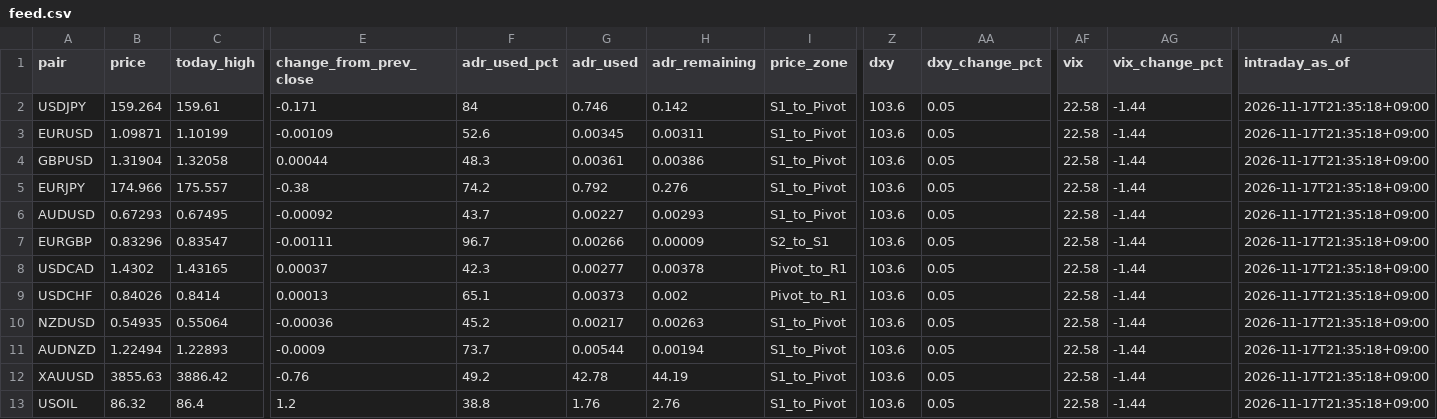
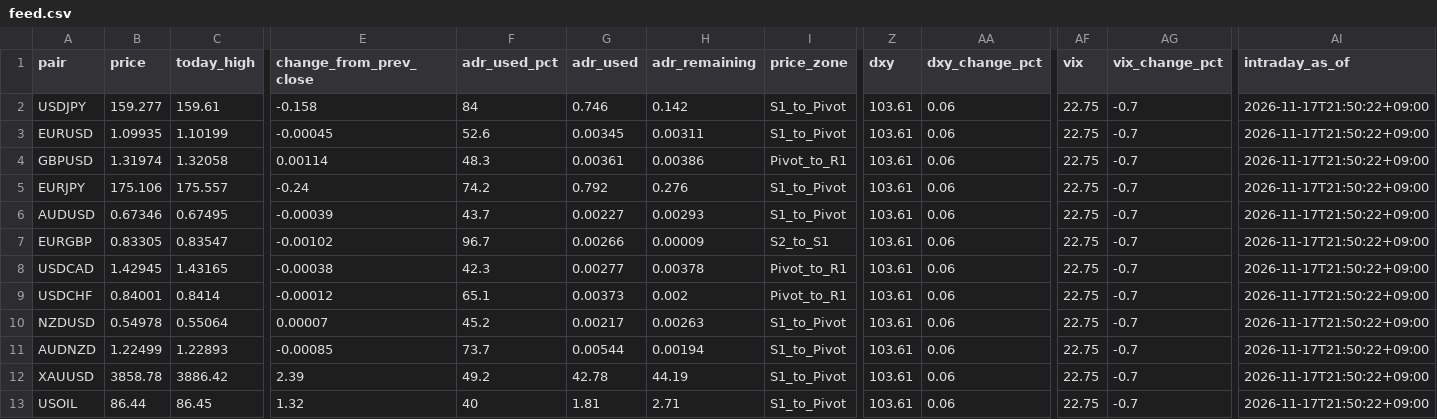
Before and after one commit to MFlab-inc/FXDaily-Levels, a CSV file: data/feed.csv, drawn as a sheet; only a part is shown, gaps mark what is left out; the diff names each change by its address in the sheet, - before the commit and + after, or states it on an @@ line.

```diff
--- a/data/feed.csv
+++ b/data/feed.csv
-B2 (price): 159.264
+B2 (price): 159.277
-E2 (change_from_prev_close): -0.171
+E2 (change_from_prev_close): -0.158
-Z2:Z13 (dxy): 103.6
+Z2:Z13 (dxy): 103.61
-AA2:AA13 (dxy_change_pct): 0.05
+AA2:AA13 (dxy_change_pct): 0.06
-AF2:AF13 (vix): 22.58
+AF2:AF13 (vix): 22.75
-AG2:AG13 (vix_change_pct): -1.44
+AG2:AG13 (vix_change_pct): -0.7
-AI2:AI13 (intraday_as_of): 2026-11-17T21:35:18+09:00
+AI2:AI13 (intraday_as_of): 2026-11-17T21:50:22+09:00
-B3 (price): 1.09871
+B3 (price): 1.09935
-E3 (change_from_prev_close): -0.00109
+E3 (change_from_prev_close): -0.00045
-B4 (price): 1.31904
+B4 (price): 1.31974
-E4 (change_from_prev_close): 0.00044
+E4 (change_from_prev_close): 0.00114
-I4 (price_zone): S1_to_Pivot
+I4 (price_zone): Pivot_to_R1
-B5 (price): 174.966
+B5 (price): 175.106
-E5 (change_from_prev_close): -0.38
+E5 (change_from_prev_close): -0.24
-B6 (price): 0.67293
+B6 (price): 0.67346
-E6 (change_from_prev_close): -0.00092
+E6 (change_from_prev_close): -0.00039
-B7 (price): 0.83296
+B7 (price): 0.83305
-E7 (change_from_prev_close): -0.00111
+E7 (change_from_prev_close): -0.00102
-B8 (price): 1.4302
+B8 (price): 1.42945
-E8 (change_from_prev_close): 0.00037
+E8 (change_from_prev_close): -0.00038
-B9 (price): 0.84026
+B9 (price): 0.84001
-E9 (change_from_prev_close): 0.00013
+E9 (change_from_prev_close): -0.00012
-B10 (price): 0.54935
+B10 (price): 0.54978
-E10 (change_from_prev_close): -0.00036
+E10 (change_from_prev_close): 0.00007
-B11 (price): 1.22494
+B11 (price): 1.22499
-E11 (change_from_prev_close): -0.0009
+E11 (change_from_prev_close): -0.00085
-B12 (price): 3855.63
+B12 (price): 3858.78
-E12 (change_from_prev_close): -0.76
+E12 (change_from_prev_close): 2.39
-B13 (price): 86.32
+B13 (price): 86.44
-C13 (today_high): 86.4
+C13 (today_high): 86.45
-E13 (change_from_prev_close): 1.2
+E13 (change_from_prev_close): 1.32
-F13 (adr_used_pct): 38.8
+F13 (adr_used_pct): 40
-G13 (adr_used): 1.76
+G13 (adr_used): 1.81
-H13 (adr_remaining): 2.76
+H13 (adr_remaining): 2.71
```
Also changed, not shown: 6 other files.
